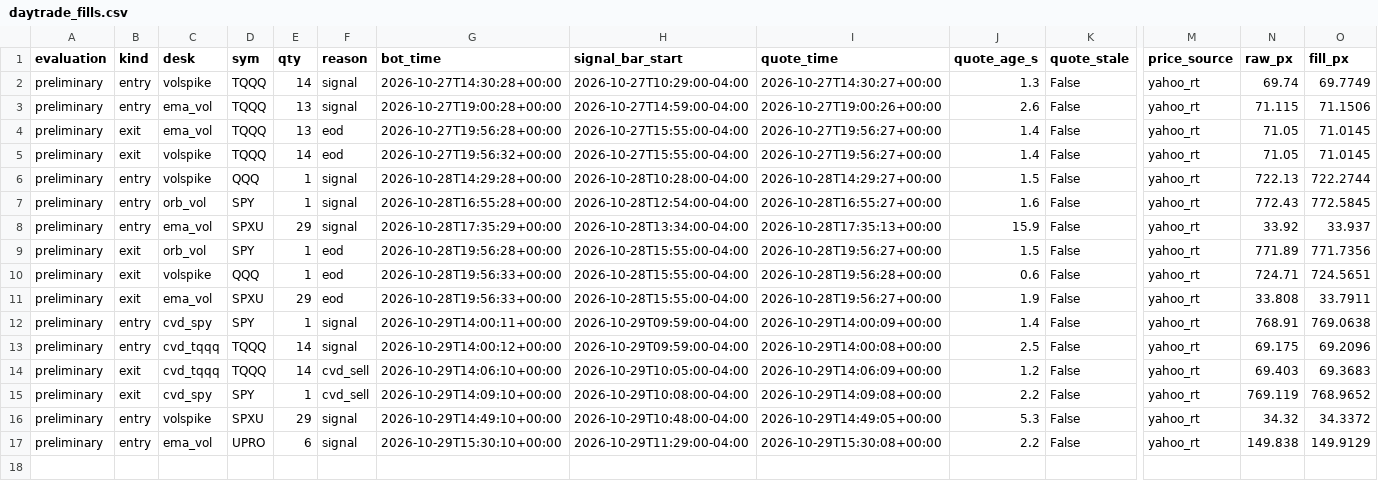
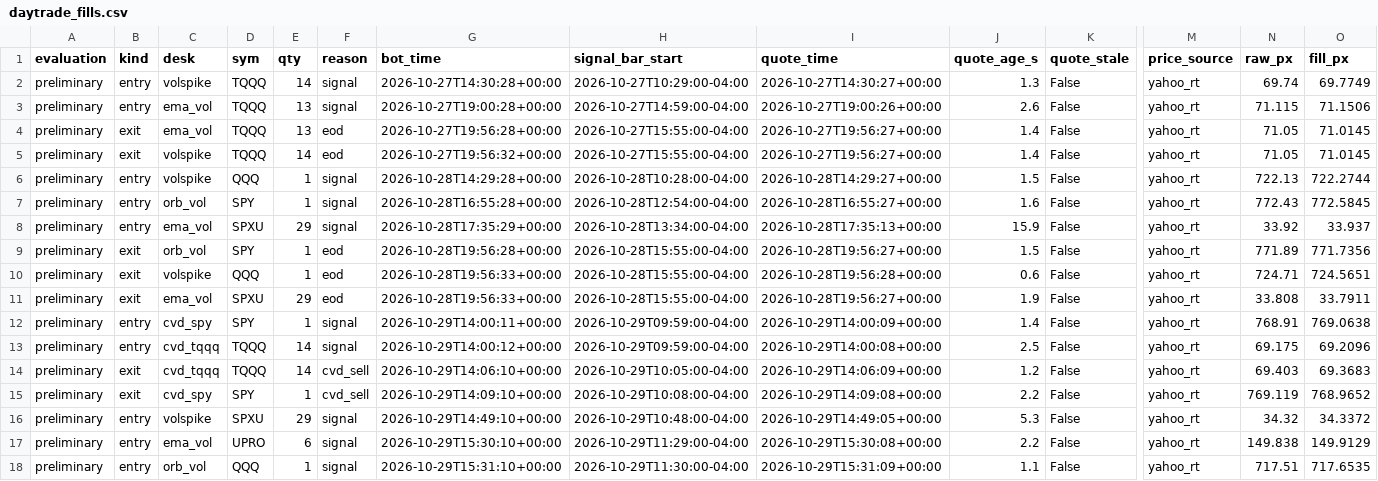
Before and after one commit to vivekgomathinayagam-ux/Trading-lab, a CSV file: ledger/daytrade_fills.csv, drawn as a sheet; only a part is shown, gaps mark what is left out; rows hold the shown columns only; the diff names each change by its address in the sheet, - before the commit and + after, or states it on an @@ line.

Commit message:
snapshot 2026-10-29T11:45-04:00

```diff
--- a/ledger/daytrade_fills.csv
+++ b/ledger/daytrade_fills.csv
+row 18: preliminary | entry | orb_vol | QQQ | 1 | signal | 2026-10-29T15:31:10+00:00 | 2026-10-29T11:30:00-04:00 | 2026-10-29T15:31:09+00:00 | 1.1 | False | yahoo_rt | 717.51 | 717.6535
```
